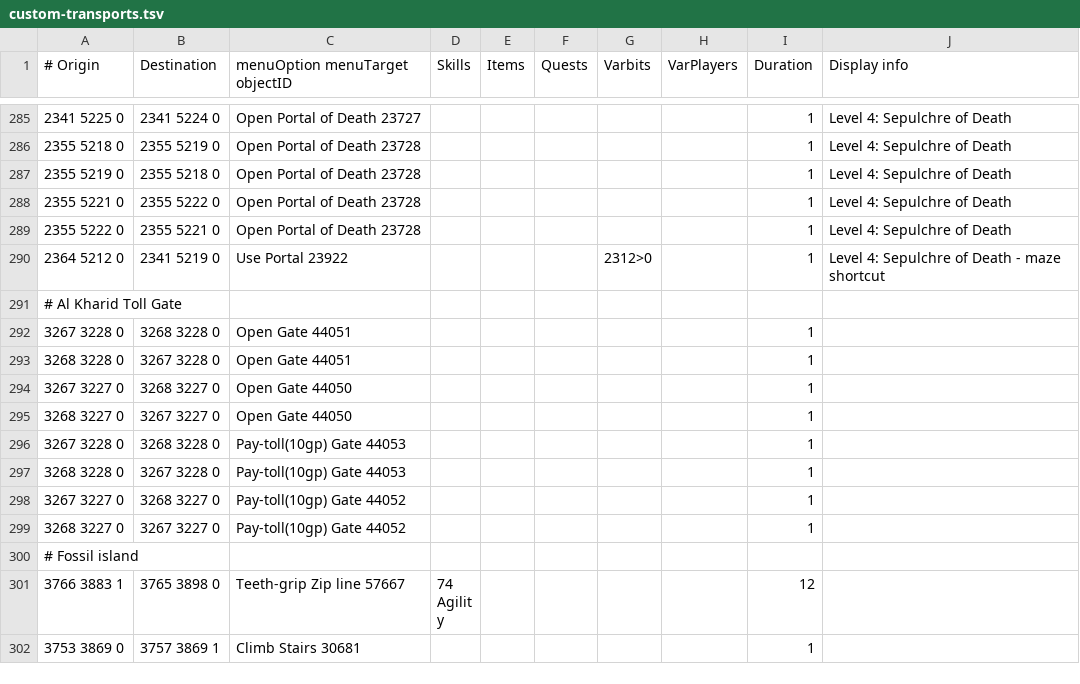
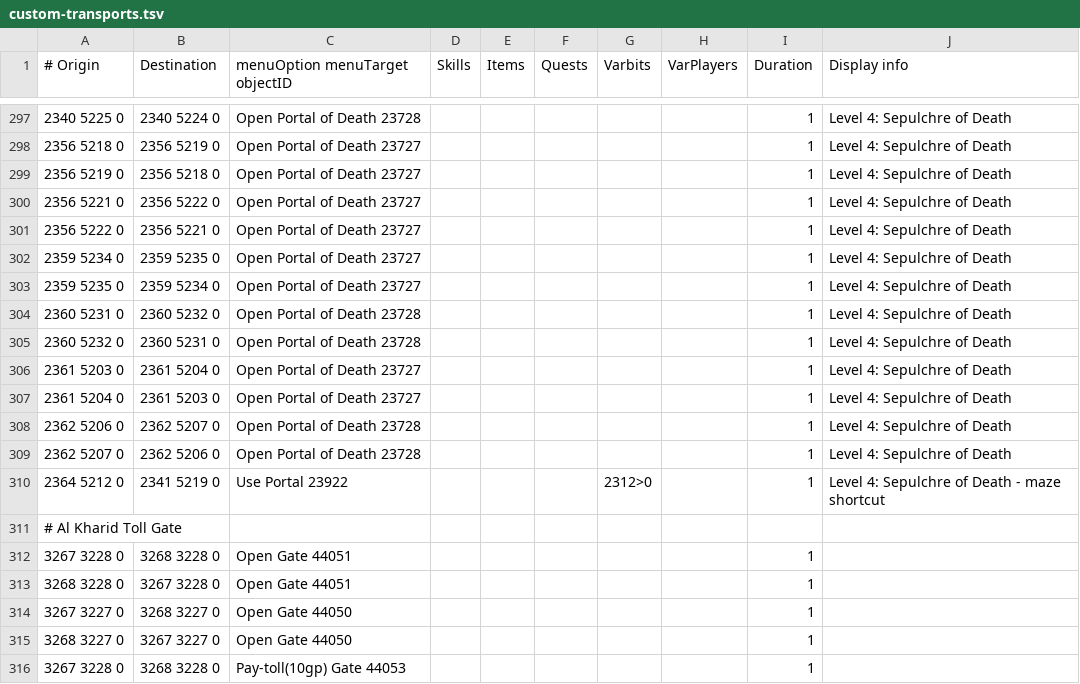
Before and after one commit to twilite-plugins/custom-transports, a TSV file: custom-transports.tsv, drawn as a sheet; only a part is shown, gaps mark what is left out; the shorter side is filled out with more unchanged rows; the diff covers the shown part only.

Commit message:
Complete useful Sepulchre barrier transports

```diff
--- a/custom-transports.tsv
+++ b/custom-transports.tsv
@@ -285,6 +297,14 @@
-2341 5225 0	2341 5224 0	Open Portal of Death 23727						1	Level 4: Sepulchre of Death
-2355 5218 0	2355 5219 0	Open Portal of Death 23728						1	Level 4: Sepulchre of Death
-2355 5219 0	2355 5218 0	Open Portal of Death 23728						1	Level 4: Sepulchre of Death
-2355 5221 0	2355 5222 0	Open Portal of Death 23728						1	Level 4: Sepulchre of Death
-2355 5222 0	2355 5221 0	Open Portal of Death 23728						1	Level 4: Sepulchre of Death
+2340 5225 0	2340 5224 0	Open Portal of Death 23728						1	Level 4: Sepulchre of Death
+2356 5218 0	2356 5219 0	Open Portal of Death 23727						1	Level 4: Sepulchre of Death
+2356 5219 0	2356 5218 0	Open Portal of Death 23727						1	Level 4: Sepulchre of Death
+2356 5221 0	2356 5222 0	Open Portal of Death 23727						1	Level 4: Sepulchre of Death
+2356 5222 0	2356 5221 0	Open Portal of Death 23727						1	Level 4: Sepulchre of Death
+2359 5234 0	2359 5235 0	Open Portal of Death 23727						1	Level 4: Sepulchre of Death
+2359 5235 0	2359 5234 0	Open Portal of Death 23727						1	Level 4: Sepulchre of Death
+2360 5231 0	2360 5232 0	Open Portal of Death 23728						1	Level 4: Sepulchre of Death
+2360 5232 0	2360 5231 0	Open Portal of Death 23728						1	Level 4: Sepulchre of Death
+2361 5203 0	2361 5204 0	Open Portal of Death 23727						1	Level 4: Sepulchre of Death
+2361 5204 0	2361 5203 0	Open Portal of Death 23727						1	Level 4: Sepulchre of Death
+2362 5206 0	2362 5207 0	Open Portal of Death 23728						1	Level 4: Sepulchre of Death
+2362 5207 0	2362 5206 0	Open Portal of Death 23728						1	Level 4: Sepulchre of Death
 2364 5212 0	2341 5219 0	Use Portal 23922				2312>0		1	Level 4: Sepulchre of Death - maze shortcut
```
Also changed, not shown: 13 added rows, 1 removed row, 1 moved row and 12 edited cells elsewhere in this file.
